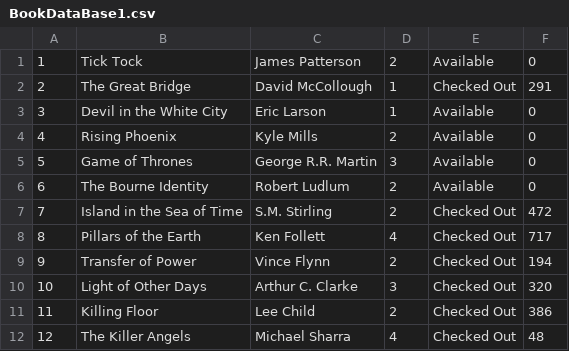
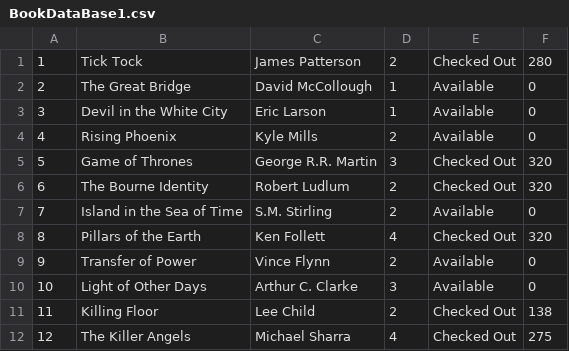
Before and after one commit to erjos/LibraryTerminal, a CSV file: BookDataBase1.csv, drawn as a sheet.

```diff
--- a/BookDataBase1.csv
+++ b/BookDataBase1.csv
@@ -1,12 +1,12 @@
-1,Tick Tock,James Patterson,2,Available,0
-2,The Great Bridge,David McCollough,1,Checked Out,291
+1,Tick Tock,James Patterson,2,Checked Out,280
+2,The Great Bridge,David McCollough,1,Available,0
 3,Devil in the White City,Eric Larson,1,Available,0
 4,Rising Phoenix,Kyle Mills,2,Available,0
-5,Game of Thrones,George R.R. Martin,3,Available,0
-6,The Bourne Identity,Robert Ludlum,2,Available,0
-7,Island in the Sea of Time,S.M. Stirling,2,Checked Out,472
-8,Pillars of the Earth,Ken Follett,4,Checked Out,717
-9,Transfer of Power,Vince Flynn,2,Checked Out,194
-10,Light of Other Days,Arthur C. Clarke,3,Checked Out,320
-11,Killing Floor,Lee Child,2,Checked Out,386
-12,The Killer Angels,Michael Sharra,4,Checked Out,48
+5,Game of Thrones,George R.R. Martin,3,Checked Out,320
+6,The Bourne Identity,Robert Ludlum,2,Checked Out,320
+7,Island in the Sea of Time,S.M. Stirling,2,Available,0
+8,Pillars of the Earth,Ken Follett,4,Checked Out,320
+9,Transfer of Power,Vince Flynn,2,Available,0
+10,Light of Other Days,Arthur C. Clarke,3,Available,0
+11,Killing Floor,Lee Child,2,Checked Out,138
+12,The Killer Angels,Michael Sharra,4,Checked Out,275
```
Also changed, not shown: 4 other files.
